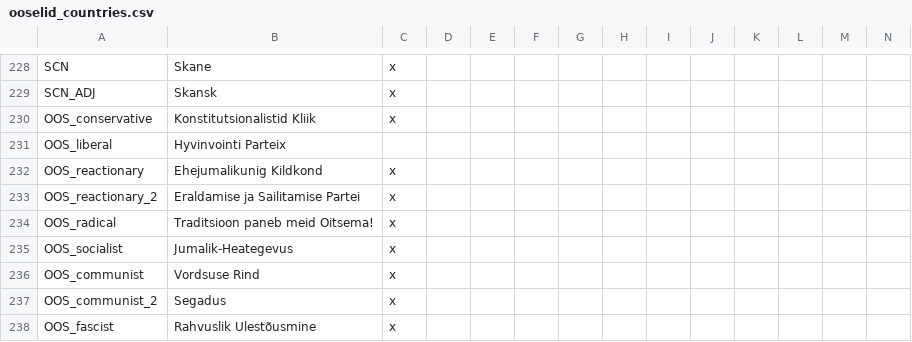
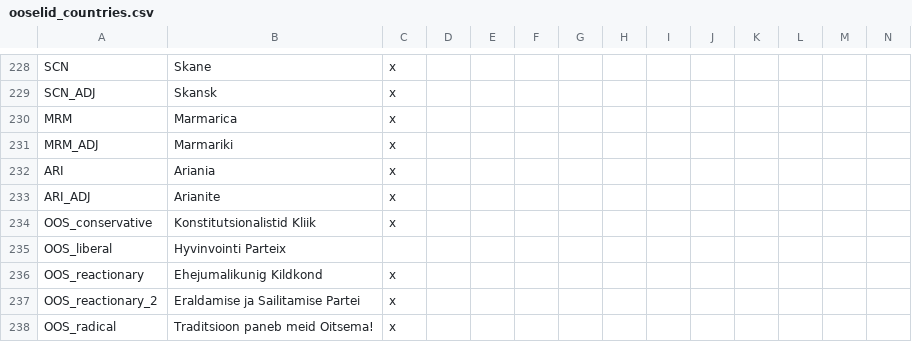
Before and after one commit to Don-Keiser/Kui-Oosel-Saabub, a CSV file: KOS/localisation/ooselid_countries.csv, drawn as a sheet; only a part is shown, gaps mark what is left out; the shorter side is filled out with more unchanged rows; rows hold the shown columns only; the diff names each change by its address in the sheet, - before the commit and + after, or states it on an @@ line.

Commit message:
added Ariania and Marmarica

```diff
--- a/KOS/localisation/ooselid_countries.csv
+++ b/KOS/localisation/ooselid_countries.csv
+row 230: MRM | Marmarica | x
+row 231: MRM_ADJ | Marmariki | x
+row 232: ARI | Ariania | x
+row 233: ARI_ADJ | Arianite | x
```
Also changed, not shown: 22 other files.
